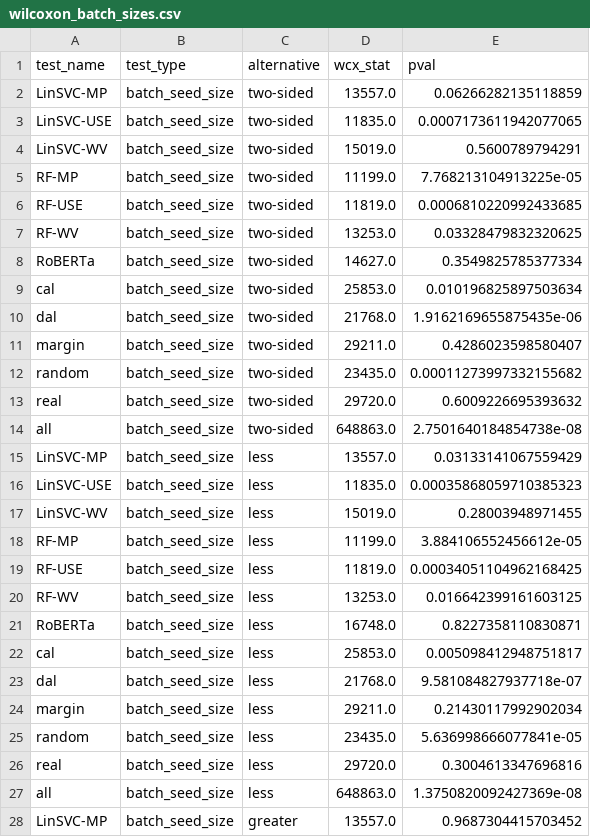
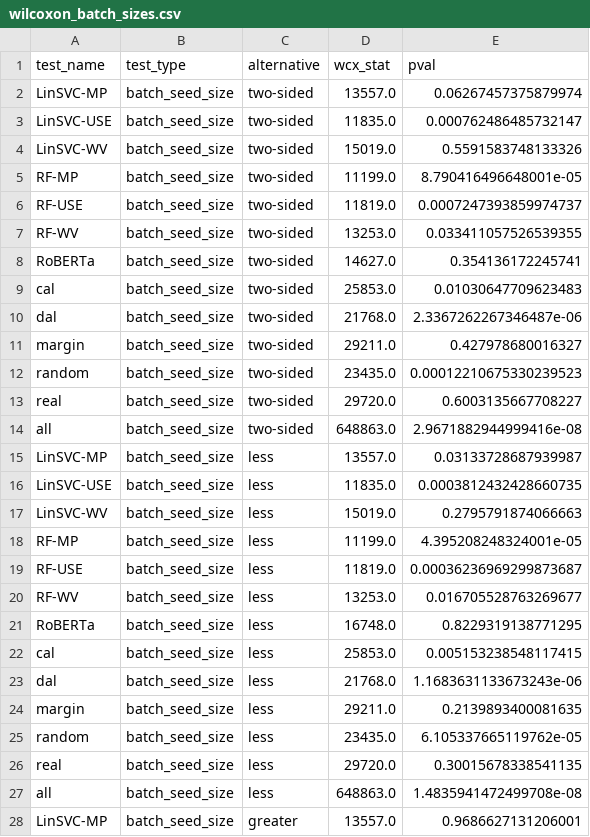
Before and after one commit to ThuongTNguyen/active_learning_comparisons, a CSV file: results/wilcoxon_pvals/wilcoxon_batch_sizes.csv, drawn as a sheet; only a part is shown; the diff covers the shown part only.

```diff
--- a/results/wilcoxon_pvals/wilcoxon_batch_sizes.csv
+++ b/results/wilcoxon_pvals/wilcoxon_batch_sizes.csv
@@ -1,28 +1,28 @@
 test_name,test_type,alternative,wcx_stat,pval
-LinSVC-MP,batch_seed_size,two-sided,13557.0,0.06266282135118859
-LinSVC-USE,batch_seed_size,two-sided,11835.0,0.0007173611942077065
-LinSVC-WV,batch_seed_size,two-sided,15019.0,0.5600789794291
-RF-MP,batch_seed_size,two-sided,11199.0,7.768213104913225e-05
-RF-USE,batch_seed_size,two-sided,11819.0,0.0006810220992433685
-RF-WV,batch_seed_size,two-sided,13253.0,0.03328479832320625
-RoBERTa,batch_seed_size,two-sided,14627.0,0.3549825785377334
-cal,batch_seed_size,two-sided,25853.0,0.010196825897503634
-dal,batch_seed_size,two-sided,21768.0,1.9162169655875435e-06
-margin,batch_seed_size,two-sided,29211.0,0.4286023598580407
-random,batch_seed_size,two-sided,23435.0,0.00011273997332155682
-real,batch_seed_size,two-sided,29720.0,0.6009226695393632
-all,batch_seed_size,two-sided,648863.0,2.7501640184854738e-08
-LinSVC-MP,batch_seed_size,less,13557.0,0.03133141067559429
-LinSVC-USE,batch_seed_size,less,11835.0,0.00035868059710385323
-LinSVC-WV,batch_seed_size,less,15019.0,0.28003948971455
-RF-MP,batch_seed_size,less,11199.0,3.884106552456612e-05
-RF-USE,batch_seed_size,less,11819.0,0.00034051104962168425
-RF-WV,batch_seed_size,less,13253.0,0.016642399161603125
-RoBERTa,batch_seed_size,less,16748.0,0.8227358110830871
-cal,batch_seed_size,less,25853.0,0.005098412948751817
-dal,batch_seed_size,less,21768.0,9.581084827937718e-07
-margin,batch_seed_size,less,29211.0,0.21430117992902034
-random,batch_seed_size,less,23435.0,5.636998666077841e-05
-real,batch_seed_size,less,29720.0,0.3004613347696816
-all,batch_seed_size,less,648863.0,1.3750820092427369e-08
-LinSVC-MP,batch_seed_size,greater,13557.0,0.9687304415703452
+LinSVC-MP,batch_seed_size,two-sided,13557.0,0.06267457375879974
+LinSVC-USE,batch_seed_size,two-sided,11835.0,0.000762486485732147
+LinSVC-WV,batch_seed_size,two-sided,15019.0,0.5591583748133326
+RF-MP,batch_seed_size,two-sided,11199.0,8.790416496648001e-05
+RF-USE,batch_seed_size,two-sided,11819.0,0.0007247393859974737
+RF-WV,batch_seed_size,two-sided,13253.0,0.033411057526539355
+RoBERTa,batch_seed_size,two-sided,14627.0,0.354136172245741
+cal,batch_seed_size,two-sided,25853.0,0.01030647709623483
+dal,batch_seed_size,two-sided,21768.0,2.3367262267346487e-06
+margin,batch_seed_size,two-sided,29211.0,0.427978680016327
+random,batch_seed_size,two-sided,23435.0,0.00012210675330239523
+real,batch_seed_size,two-sided,29720.0,0.6003135667708227
+all,batch_seed_size,two-sided,648863.0,2.9671882944999416e-08
+LinSVC-MP,batch_seed_size,less,13557.0,0.03133728687939987
+LinSVC-USE,batch_seed_size,less,11835.0,0.0003812432428660735
+LinSVC-WV,batch_seed_size,less,15019.0,0.2795791874066663
+RF-MP,batch_seed_size,less,11199.0,4.395208248324001e-05
+RF-USE,batch_seed_size,less,11819.0,0.00036236969299873687
+RF-WV,batch_seed_size,less,13253.0,0.016705528763269677
+RoBERTa,batch_seed_size,less,16748.0,0.8229319138771295
+cal,batch_seed_size,less,25853.0,0.005153238548117415
+dal,batch_seed_size,less,21768.0,1.1683631133673243e-06
+margin,batch_seed_size,less,29211.0,0.2139893400081635
+random,batch_seed_size,less,23435.0,6.105337665119762e-05
+real,batch_seed_size,less,29720.0,0.30015678338541135
+all,batch_seed_size,less,648863.0,1.4835941472499708e-08
+LinSVC-MP,batch_seed_size,greater,13557.0,0.9686627131206001
```
Also changed, not shown: 12 edited cells elsewhere in this file, results/wilcoxon_pvals/wilcoxon_nonrandom_vs_random.csv, 1 other file.
